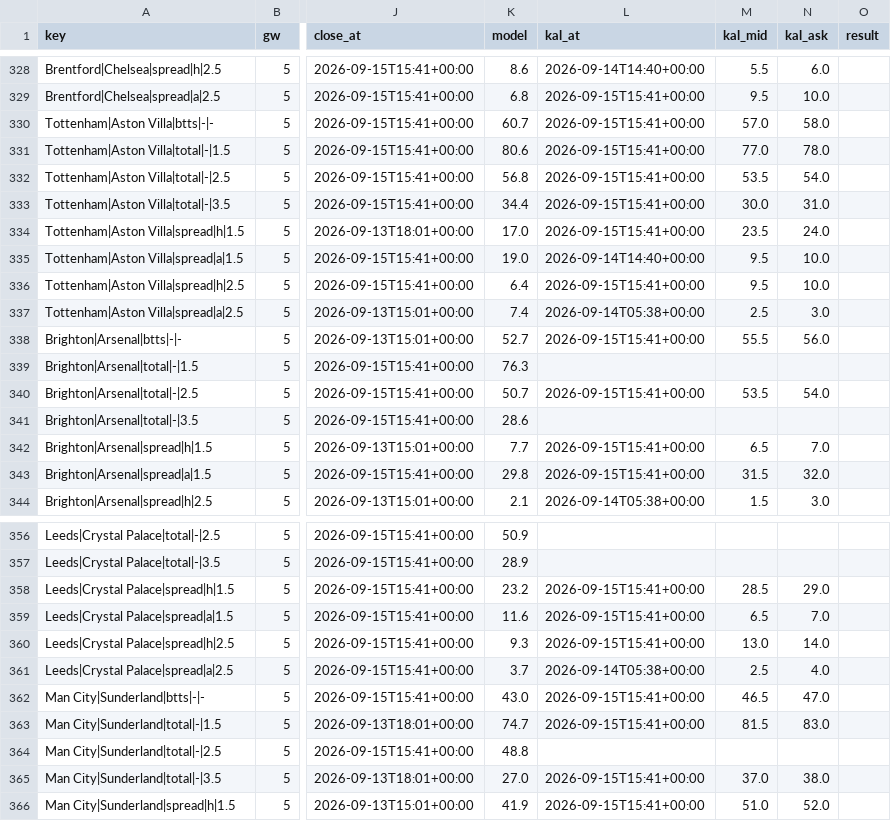
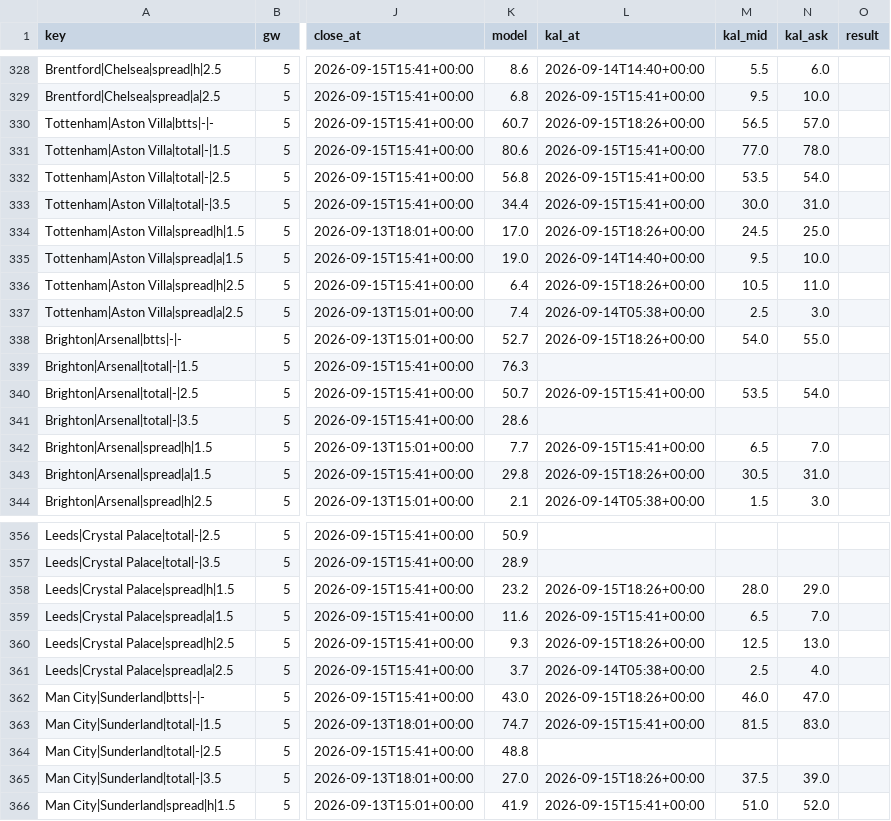
Before and after one commit to iceyfuture/prem_predictor_updated, a CSV file: dashboard/props_ledger.csv, drawn as a sheet; only a part is shown, gaps mark what is left out; the diff covers the shown part only; the diff names each change by its address in the sheet, - before the commit and + after, or states it on an @@ line.

```diff
--- a/dashboard/props_ledger.csv
+++ b/dashboard/props_ledger.csv
-L330 (kal_at): 2026-09-15T15:41+00:00
+L330 (kal_at): 2026-09-15T18:26+00:00
-M330 (kal_mid): 57.0
+M330 (kal_mid): 56.5
-N330 (kal_ask): 58.0
+N330 (kal_ask): 57.0
-L334 (kal_at): 2026-09-15T15:41+00:00
+L334 (kal_at): 2026-09-15T18:26+00:00
-M334 (kal_mid): 23.5
+M334 (kal_mid): 24.5
-N334 (kal_ask): 24.0
+N334 (kal_ask): 25.0
-L336 (kal_at): 2026-09-15T15:41+00:00
+L336 (kal_at): 2026-09-15T18:26+00:00
-M336 (kal_mid): 9.5
+M336 (kal_mid): 10.5
-N336 (kal_ask): 10.0
+N336 (kal_ask): 11.0
-L338 (kal_at): 2026-09-15T15:41+00:00
+L338 (kal_at): 2026-09-15T18:26+00:00
-M338 (kal_mid): 55.5
+M338 (kal_mid): 54.0
-N338 (kal_ask): 56.0
+N338 (kal_ask): 55.0
-L343 (kal_at): 2026-09-15T15:41+00:00
+L343 (kal_at): 2026-09-15T18:26+00:00
-M343 (kal_mid): 31.5
+M343 (kal_mid): 30.5
-N343 (kal_ask): 32.0
+N343 (kal_ask): 31.0
-L358 (kal_at): 2026-09-15T15:41+00:00
+L358 (kal_at): 2026-09-15T18:26+00:00
-M358 (kal_mid): 28.5
+M358 (kal_mid): 28.0
-L360 (kal_at): 2026-09-15T15:41+00:00
+L360 (kal_at): 2026-09-15T18:26+00:00
-M360 (kal_mid): 13.0
+M360 (kal_mid): 12.5
-N360 (kal_ask): 14.0
+N360 (kal_ask): 13.0
-L362 (kal_at): 2026-09-15T15:41+00:00
+L362 (kal_at): 2026-09-15T18:26+00:00
-M362 (kal_mid): 46.5
+M362 (kal_mid): 46.0
-L365 (kal_at): 2026-09-15T15:41+00:00
+L365 (kal_at): 2026-09-15T18:26+00:00
-M365 (kal_mid): 37.0
+M365 (kal_mid): 37.5
-N365 (kal_ask): 38.0
+N365 (kal_ask): 39.0
```
Also changed, not shown: 61 edited cells elsewhere in this file, outputs/player_rankings_2026_27.csv, outputs/players_removed.csv, 10 other files.
